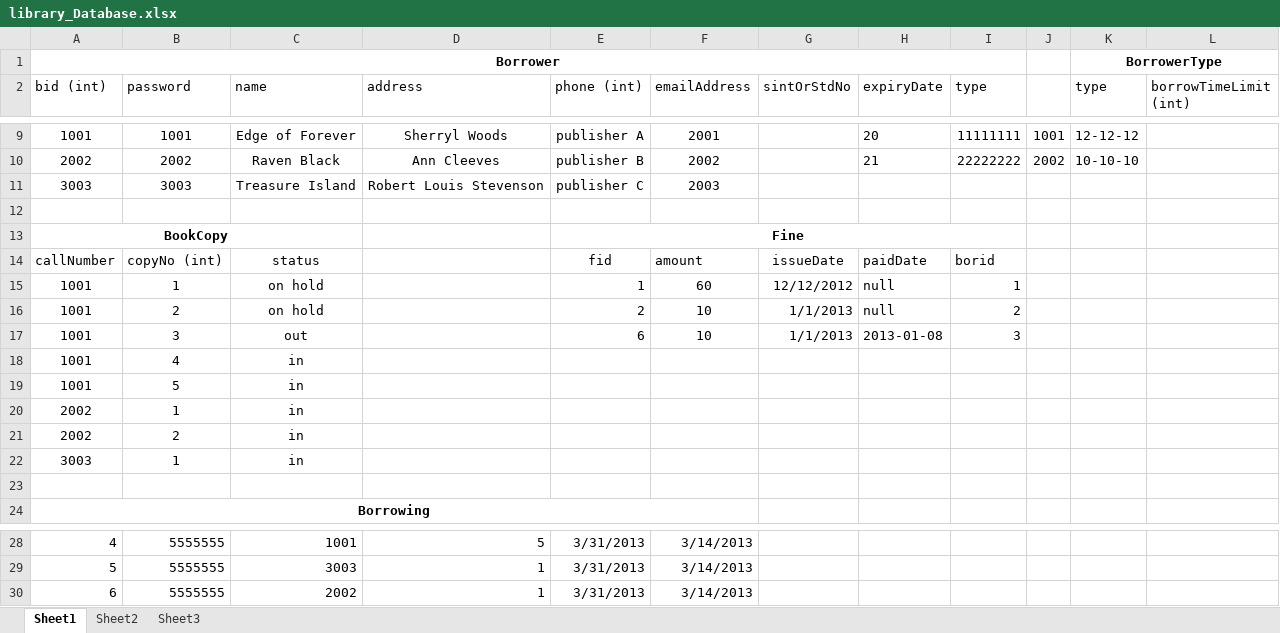
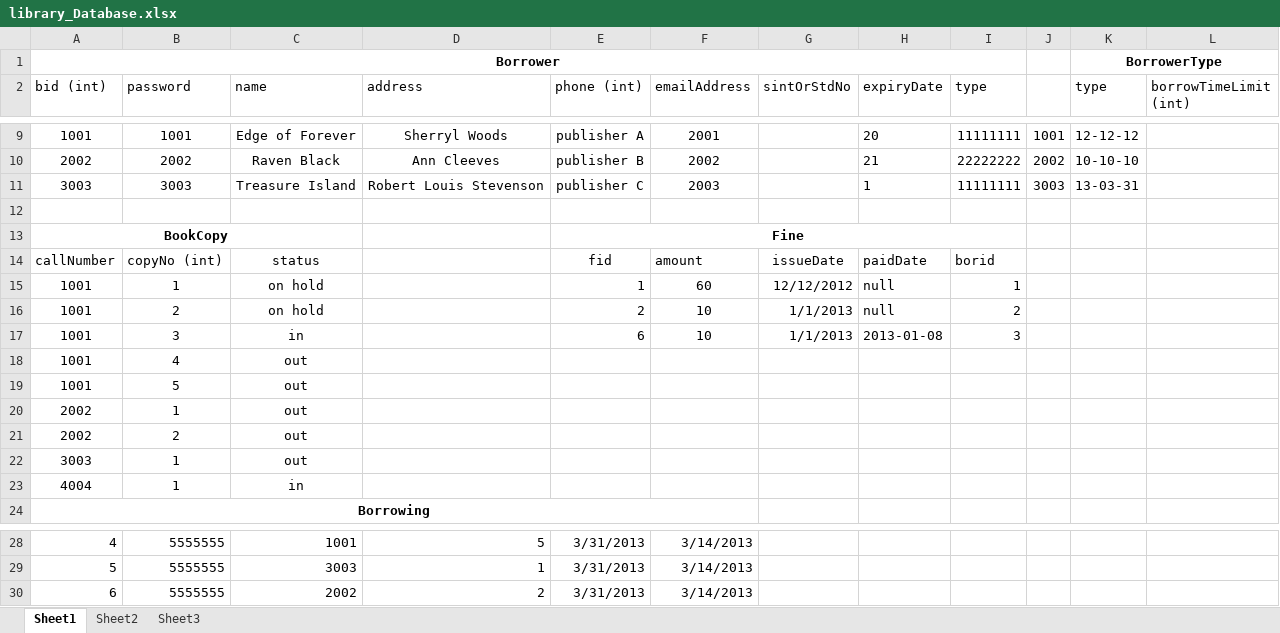
Before and after one commit to hahahaa/lib, an Excel workbook: library_Database.xlsx, sheet Sheet1, drawn as a sheet; only a part is shown, gaps mark what is left out; values as stored, in another font and other column widths than the file's, no borders; the diff names each change by its address in the sheet, - before the commit and + after, or states it on an @@ line.

Commit message:
updated excel file

```diff
--- a/library_Database.xlsx (sheet Sheet1)
+++ b/library_Database.xlsx (sheet Sheet1)
-H11 (expiryDate): (empty)
+H11 (expiryDate): 1
-I11 (type): (empty)
+I11 (type): 11111111
-J11: (empty)
+J11: 3003
-K11 (type): (empty)
+K11 (type): 13-03-31
-C17 (name): out
+C17 (name): in
-C18:C22 (name): in
+C18:C22 (name): out
-row 23: (empty)
+row 23: 4004 | 1 | in
-D30 (address): 1
+D30 (address): 2
```
Also changed, not shown: 1 other file.
